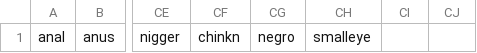
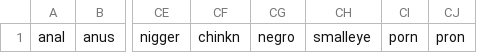
Before and after one commit to winphuthy/fit5120_backend_Django, a CSV file: swearWords.csv, drawn as a sheet; only a part is shown, gaps mark what is left out; the diff names each change by its address in the sheet, - before the commit and + after, or states it on an @@ line.

```diff
--- a/swearWords.csv
+++ b/swearWords.csv
-CI1: (empty)
+CI1: porn
-CJ1: (empty)
+CJ1: pron
```
Also changed, not shown: 6 other files.
